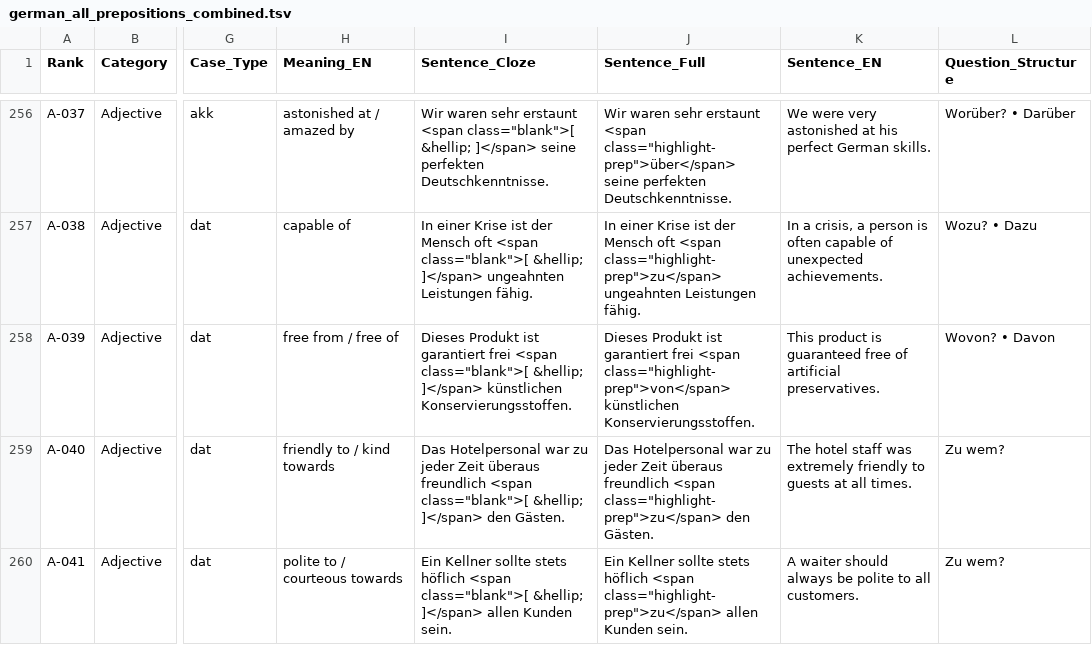
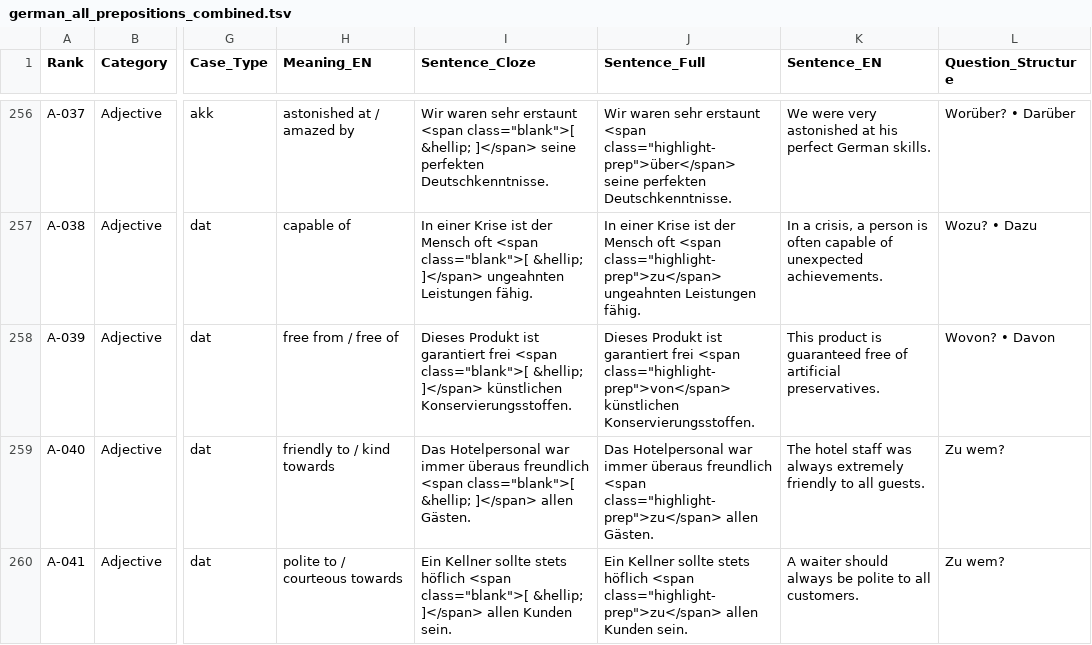
Before and after one commit to yuhouzhou/german-prepositions-anki, a TSV file: german_all_prepositions_combined.tsv, drawn as a sheet; only a part is shown, gaps mark what is left out; the diff covers the shown part only; the diff names each change by its address in the sheet, - before the commit and + after, or states it on an @@ line.

```diff
--- a/german_all_prepositions_combined.tsv
+++ b/german_all_prepositions_combined.tsv
-I259 (Sentence_Cloze): …Hotelpersonal war zu jeder Zeit überaus freundlich <span class="blank">[ &hellip; ]</span> den Gästen.
+I259 (Sentence_Cloze): …Hotelpersonal war immer überaus freundlich <span class="blank">[ &hellip; ]</span> allen Gästen.
-J259 (Sentence_Full): …Hotelpersonal war zu jeder Zeit überaus freundlich <span class="highlight-prep">zu</span> den Gästen.
+J259 (Sentence_Full): …Hotelpersonal war immer überaus freundlich <span class="highlight-prep">zu</span> allen Gästen.
-K259 (Sentence_EN): …staff was extremely friendly to guests at all times.
+K259 (Sentence_EN): …staff was always extremely friendly to all guests.
```
Also changed, not shown: 49 edited cells elsewhere in this file, german_all_prepositions_combined.csv, german_noun_verb_idioms.csv, 16 other files.
